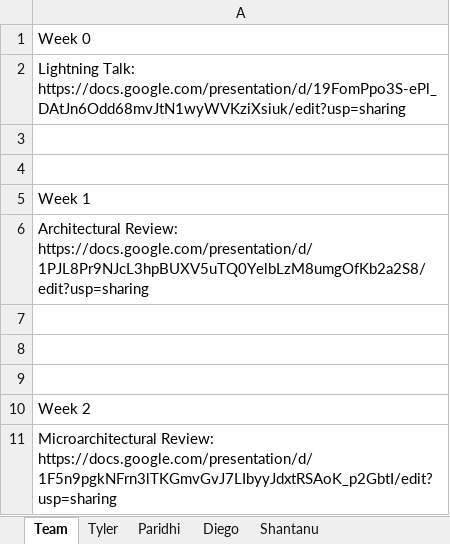
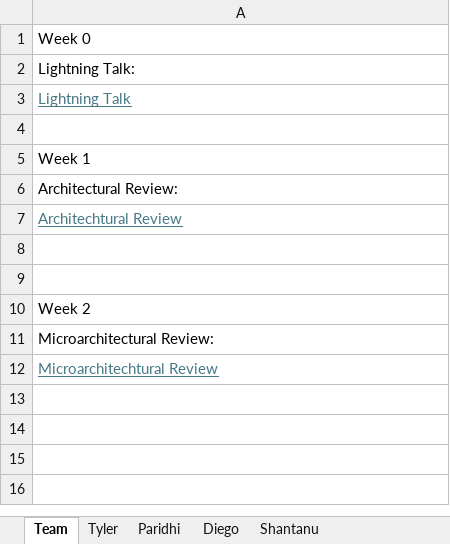
Before and after one commit to tcjordan3/ECE-554-Capstone-Project, an Excel workbook: report/Weekly_Report.xlsx, sheet Team, drawn as a sheet; values as stored, in another font and other column widths than the file's, no borders; the diff names each change by its address in the sheet, - before the commit and + after, or states it on an @@ line.

Commit message:
Add files via upload

```diff
--- a/report/Weekly_Report.xlsx (sheet Team)
+++ b/report/Weekly_Report.xlsx (sheet Team)
-A2: Lightning Talk: https://docs.google.com/presentation/d/19FomPpo3S-ePl_DAtJn6Odd68mvJtN1wyWVKziXsiuk/edit?usp=sharing
+A2: Lightning Talk:
-A3: (empty)
+A3: Lightning Talk
-A6: Architectural Review: https://docs.google.com/presentation/d/1PJL8Pr9NJcL3hpBUXV5uTQ0YelbLzM8umgOfKb2a2S8/edit?usp=sharing
+A6: Architectural Review:
-A7: (empty)
+A7: Architechtural Review
-A11: Microarchitectural Review: https://docs.google.com/presentation/d/1F5n9pgkNFrn3lTKGmvGvJ7LIbyyJdxtRSAoK_p2GbtI/edit?usp=sharing
+A11: Microarchitectural Review:
+row 12: Microarchitechtural Review
```
